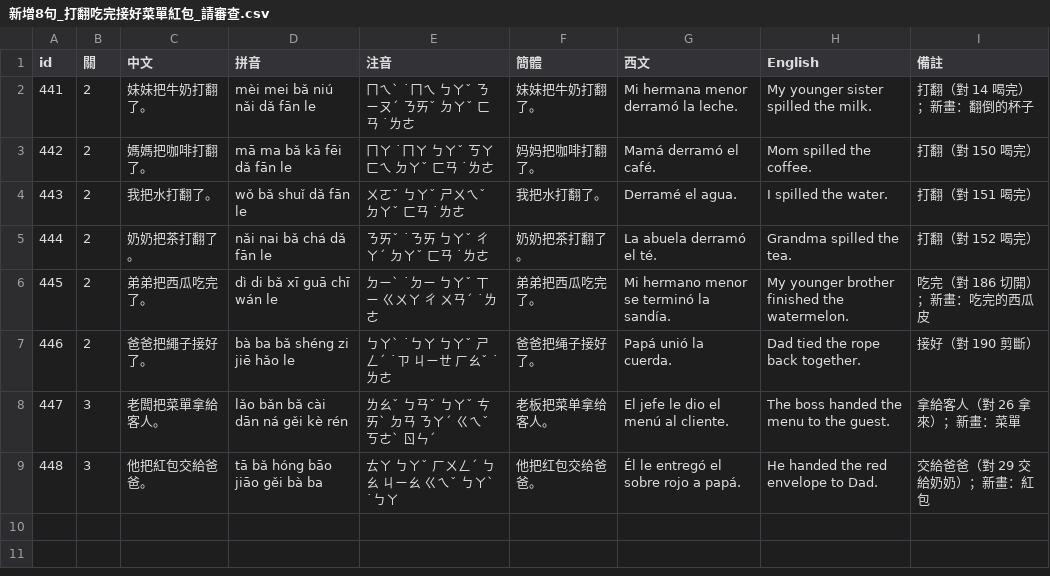
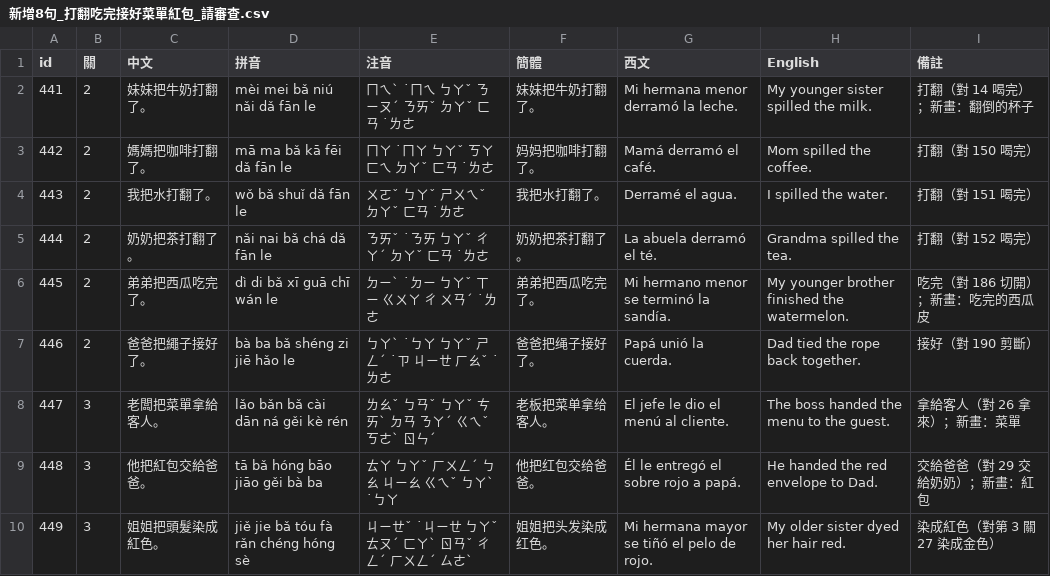
Before and after one commit to wangchiapin/practica-de-ba-oracion, a CSV file: docs/新增8句_打翻吃完接好菜單紅包_請審查.csv, drawn as a sheet.

```diff
--- a/docs/新增8句_打翻吃完接好菜單紅包_請審查.csv
+++ b/docs/新增8句_打翻吃完接好菜單紅包_請審查.csv
@@ -9 +9,2 @@
 448,3,他把紅包交給爸爸。,tā bǎ hóng bāo jiāo gěi bà ba,ㄊㄚ ㄅㄚˇ ㄏㄨㄥˊ ㄅㄠ ㄐㄧㄠ ㄍㄟˇ ㄅㄚˋ ˙ㄅㄚ,他把红包交给爸爸。,Él le entregó el sobre rojo a papá.,He handed the red envelope to Dad.,交給爸爸（對 29 交給奶奶）；新畫：紅包
+449,3,姐姐把頭髮染成紅色。,jiě jie bǎ tóu fà rǎn chéng hóng sè,ㄐㄧㄝˇ ˙ㄐㄧㄝ ㄅㄚˇ ㄊㄡˊ ㄈㄚˋ ㄖㄢˇ ㄔㄥˊ ㄏㄨㄥˊ ㄙㄜˋ,姐姐把头发染成红色。,Mi hermana mayor se tiñó el pelo de rojo.,My older sister dyed her hair red.,染成紅色（對第 3 關 27 染成金色）
```
Also changed, not shown: docs/把字句檢查表.csv, 1 other file.
